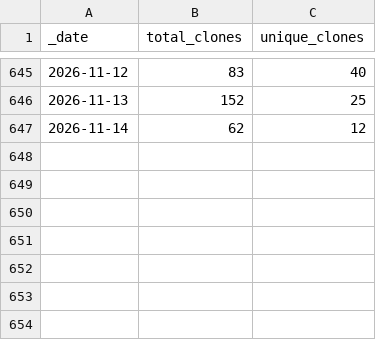
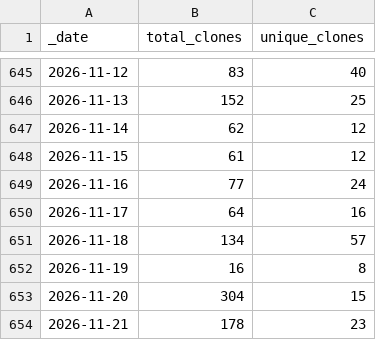
Before and after one commit to ansible-middleware/keycloak, a CSV file: traffic/clones.csv, drawn as a sheet; only a part is shown, gaps mark what is left out; the diff names each change by its address in the sheet, - before the commit and + after, or states it on an @@ line.

Commit message:
GitHub traffic

```diff
--- a/traffic/clones.csv
+++ b/traffic/clones.csv
+row 648: 2026-11-15 | 61 | 12
+row 649: 2026-11-16 | 77 | 24
+row 650: 2026-11-17 | 64 | 16
+row 651: 2026-11-18 | 134 | 57
+row 652: 2026-11-19 | 16 | 8
+row 653: 2026-11-20 | 304 | 15
+row 654: 2026-11-21 | 178 | 23
```
Also changed, not shown: traffic/views.csv, 1 other file.
